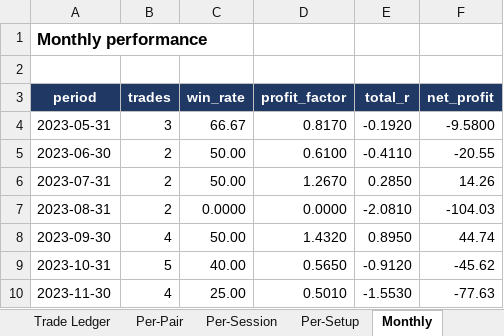
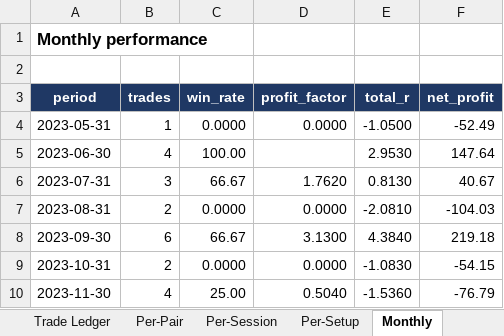
Before and after one commit to Mylifeloading94/Mylifeloading94, an Excel workbook: SMC_Sniper_Backtest.xlsx, sheet Monthly, drawn as a sheet; only a part is shown; values as stored, in another font and other column widths than the file's, no borders; the diff covers the shown part only; the diff names each change by its address in the sheet, - before the commit and + after, or states it on an @@ line.

```diff
--- a/SMC_Sniper_Backtest.xlsx (sheet Monthly)
+++ b/SMC_Sniper_Backtest.xlsx (sheet Monthly)
-B4 (trades): 3
+B4 (trades): 1
-C4 (win_rate): 66.67
+C4 (win_rate): 0.0000
-D4 (profit_factor): 0.8170
+D4 (profit_factor): 0.0000
-E4 (total_r): -0.1920
+E4 (total_r): -1.0500
-F4 (net_profit): -9.5800
+F4 (net_profit): -52.49
-B5 (trades): 2
+B5 (trades): 4
-C5 (win_rate): 50.00
+C5 (win_rate): 100.00
-D5 (profit_factor): 0.6100
+D5 (profit_factor): (empty)
-E5 (total_r): -0.4110
+E5 (total_r): 2.9530
-F5 (net_profit): -20.55
+F5 (net_profit): 147.64
-B6 (trades): 2
+B6 (trades): 3
-C6 (win_rate): 50.00
+C6 (win_rate): 66.67
-D6 (profit_factor): 1.2670
+D6 (profit_factor): 1.7620
-E6 (total_r): 0.2850
+E6 (total_r): 0.8130
-F6 (net_profit): 14.26
+F6 (net_profit): 40.67
-B8 (trades): 4
+B8 (trades): 6
-C8 (win_rate): 50.00
+C8 (win_rate): 66.67
-D8 (profit_factor): 1.4320
+D8 (profit_factor): 3.1300
-E8 (total_r): 0.8950
+E8 (total_r): 4.3840
-F8 (net_profit): 44.74
+F8 (net_profit): 219.18
-B9 (trades): 5
+B9 (trades): 2
-C9 (win_rate): 40.00
+C9 (win_rate): 0.0000
-D9 (profit_factor): 0.5650
+D9 (profit_factor): 0.0000
-E9 (total_r): -0.9120
+E9 (total_r): -1.0830
-F9 (net_profit): -45.62
+F9 (net_profit): -54.15
-D10 (profit_factor): 0.5010
+D10 (profit_factor): 0.5040
-E10 (total_r): -1.5530
+E10 (total_r): -1.5360
-F10 (net_profit): -77.63
+F10 (net_profit): -76.79
```
Also changed, not shown: 1 removed row and 132 edited cells elsewhere in this sheet, sheet Trade Ledger, sheet Rejected Setups, sheet Adaptive, sheet Weekly, sheet Perturbation, sheet Data Coverage, 8 more sheets, other sheet tabs, 1 other file.
